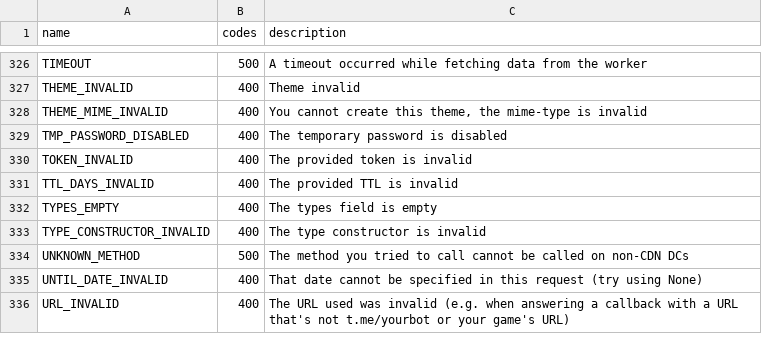
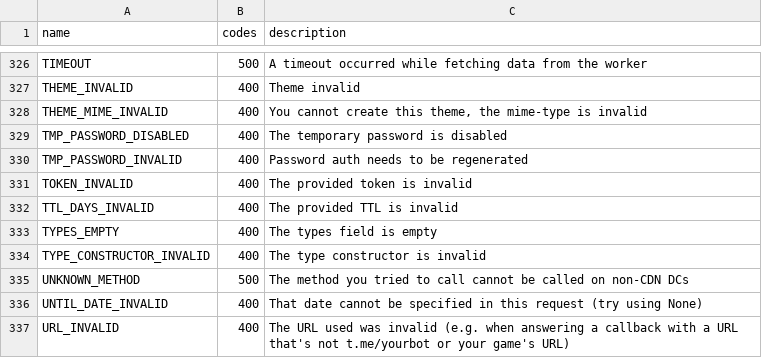
Before and after one commit to LonamiWebs/Telethon, a CSV file: telethon_generator/data/errors.csv, drawn as a sheet; only a part is shown, gaps mark what is left out.

Commit message:
Added TMP_PASSWORD_INVALID error

```diff
--- a/telethon_generator/data/errors.csv
+++ b/telethon_generator/data/errors.csv
@@ -329,2 +329,3 @@ THEME_MIME_INVALID,400,"You cannot create this theme, the mime-type is invalid"
 TMP_PASSWORD_DISABLED,400,The temporary password is disabled
+TMP_PASSWORD_INVALID,400,Password auth needs to be regenerated
 TOKEN_INVALID,400,The provided token is invalid
```
